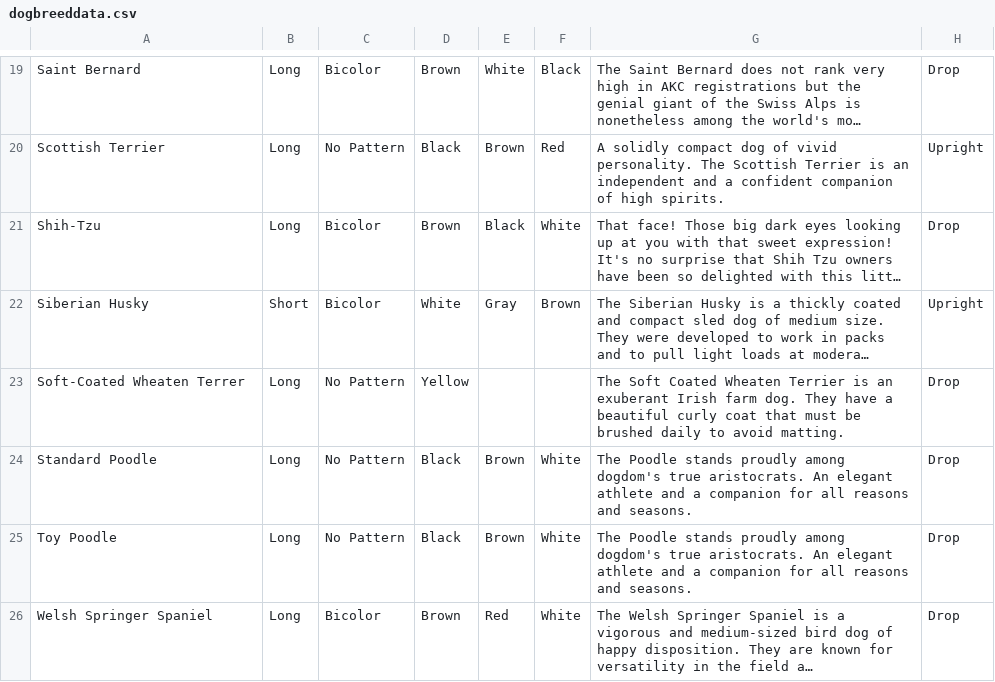
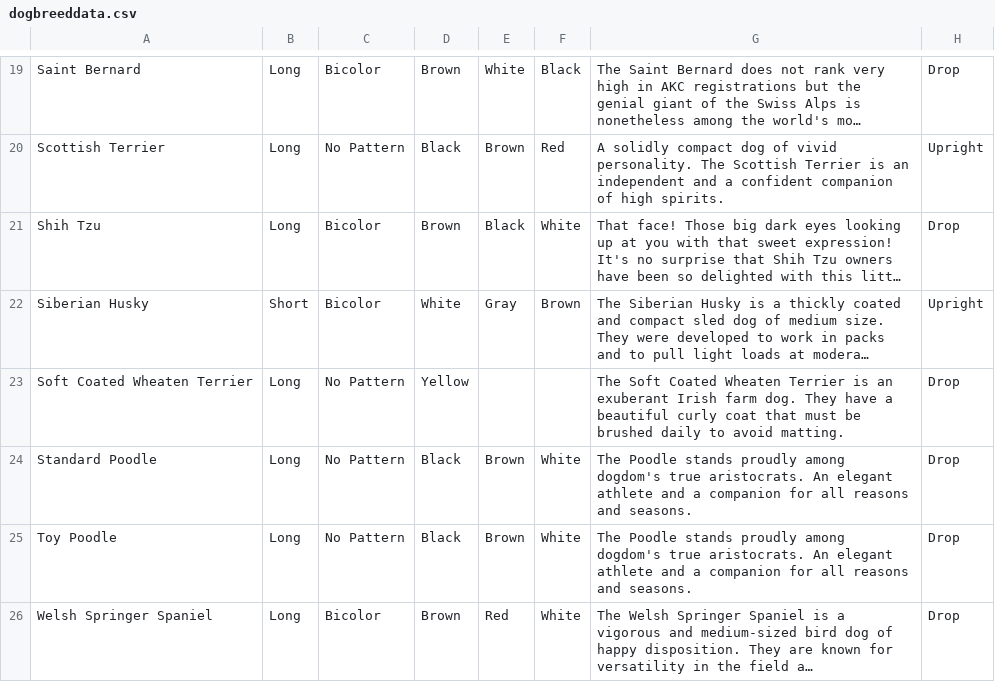
Before and after one commit to geomanuel/DoggyDetective, a CSV file: DoggyDetective/app/src/main/res/raw/dogbreeddata.csv, drawn as a sheet; only a part is shown, gaps mark what is left out; long unchanged cells end in …; the diff names each change by its address in the sheet, - before the commit and + after, or states it on an @@ line.

```diff
--- a/DoggyDetective/app/src/main/res/raw/dogbreeddata.csv
+++ b/DoggyDetective/app/src/main/res/raw/dogbreeddata.csv
-A21: Shih-Tzu
+A21: Shih Tzu
-A23: Soft-Coated Wheaten Terrer
+A23: Soft Coated Wheaten Terrier
```
Also changed, not shown: 51 other files.
